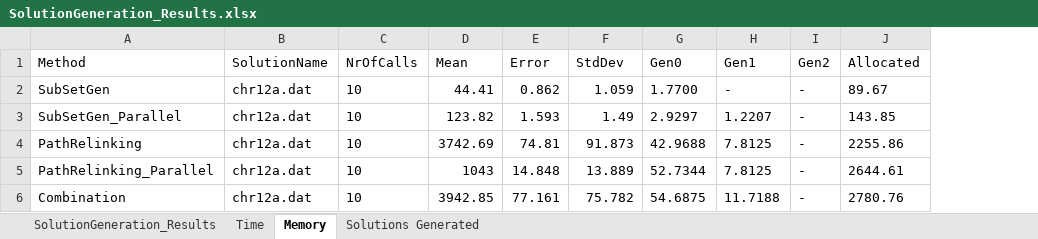
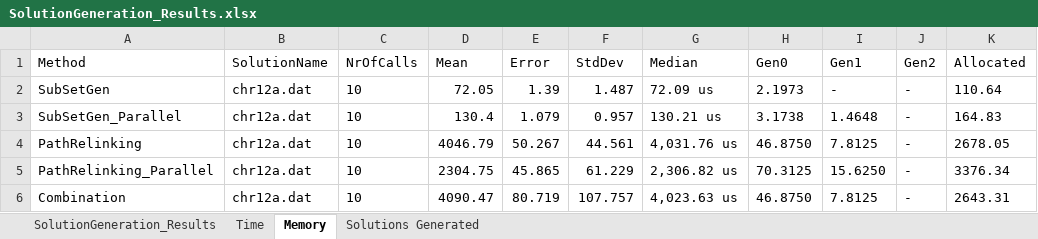
Before and after one commit to StefNehl/QAP, an Excel workbook: Domain/Results/Benchmarks/SolutionGeneration_Results.xlsx, sheet Memory, drawn as a sheet; only a part is shown; values as stored, in another font and other column widths than the file's, no borders; addresses are those after the commit; the diff covers the shown part only; the diff names each change by its address in the sheet, - before the commit and + after, or states it on an @@ line.

```diff
--- a/Domain/Results/Benchmarks/SolutionGeneration_Results.xlsx (sheet Memory)
+++ b/Domain/Results/Benchmarks/SolutionGeneration_Results.xlsx (sheet Memory)
+column G (Median), rows 2-6: 72.09 us | 130.21 us | 4,031.76 us | 2,306.82 us | 4,023.63 us
-D2 (Mean): 44.41
+D2 (Mean): 72.05
-E2 (Error): 0.862
+E2 (Error): 1.39
-F2 (StdDev): 1.059
+F2 (StdDev): 1.487
-H2 (Gen0): 1.7700
+H2 (Gen0): 2.1973
-K2 (Allocated): 89.67
+K2 (Allocated): 110.64
-D3 (Mean): 123.82
+D3 (Mean): 130.4
-E3 (Error): 1.593
+E3 (Error): 1.079
-F3 (StdDev): 1.49
+F3 (StdDev): 0.957
-H3 (Gen0): 2.9297
+H3 (Gen0): 3.1738
-I3 (Gen1): 1.2207
+I3 (Gen1): 1.4648
-K3 (Allocated): 143.85
+K3 (Allocated): 164.83
-D4 (Mean): 3742.69
+D4 (Mean): 4046.79
-E4 (Error): 74.81
+E4 (Error): 50.267
-F4 (StdDev): 91.873
+F4 (StdDev): 44.561
-H4 (Gen0): 42.9688
+H4 (Gen0): 46.8750
-K4 (Allocated): 2255.86
+K4 (Allocated): 2678.05
-D5 (Mean): 1043
+D5 (Mean): 2304.75
-E5 (Error): 14.848
+E5 (Error): 45.865
-F5 (StdDev): 13.889
+F5 (StdDev): 61.229
-H5 (Gen0): 52.7344
+H5 (Gen0): 70.3125
-I5 (Gen1): 7.8125
+I5 (Gen1): 15.6250
-K5 (Allocated): 2644.61
+K5 (Allocated): 3376.34
-D6 (Mean): 3942.85
+D6 (Mean): 4090.47
-E6 (Error): 77.161
+E6 (Error): 80.719
-F6 (StdDev): 75.782
+F6 (StdDev): 107.757
-H6 (Gen0): 54.6875
+H6 (Gen0): 46.8750
-I6 (Gen1): 11.7188
+I6 (Gen1): 7.8125
-K6 (Allocated): 2780.76
+K6 (Allocated): 2643.31
```
Also changed, not shown: 288 edited cells elsewhere in this sheet, sheet SolutionGeneration_Results, sheet Time, hidden cells, 10 other files.
